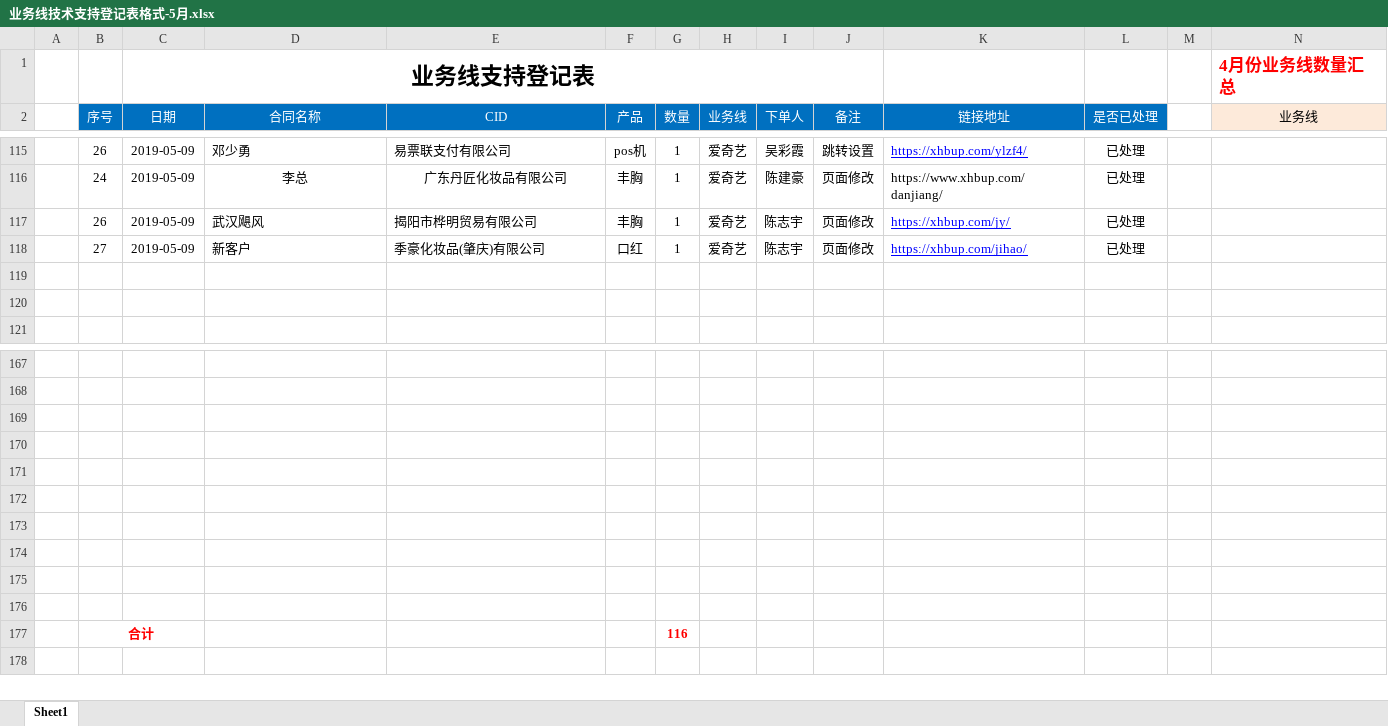
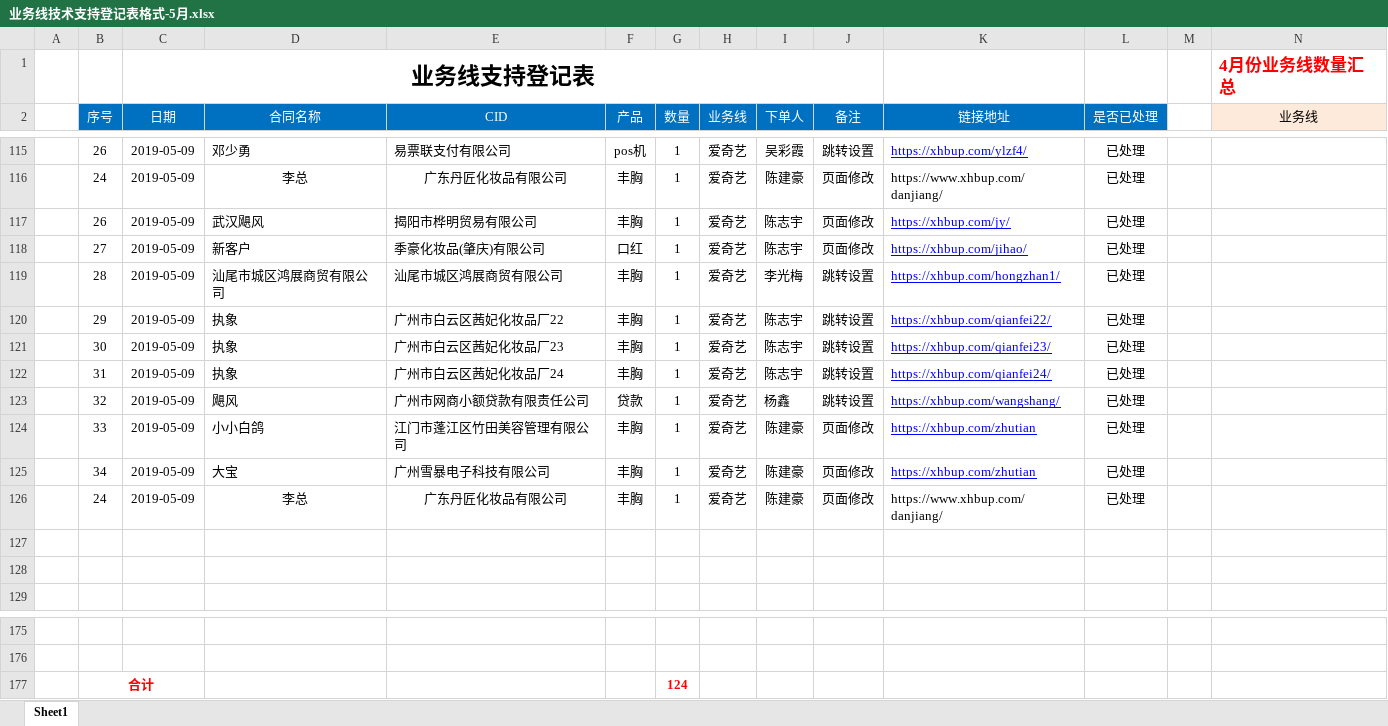
Before and after one commit to a279623002/myWork, an Excel workbook: 业务线技术支持登记表格式-5月.xlsx, sheet Sheet1, drawn as a sheet; only a part is shown, gaps mark what is left out; values as stored, in another font and other column widths than the file's, no borders; charts and pictures not drawn; removed rows and columns are numbered as before the commit, all else as after; rows hold the shown columns only; the diff names each change by its address in the sheet, - before the commit and + after, or states it on an @@ line.

Commit message:
file

```diff
--- a/业务线技术支持登记表格式-5月.xlsx (sheet Sheet1)
+++ b/业务线技术支持登记表格式-5月.xlsx (sheet Sheet1)
+row 119:  | 28 | 2019-05-09 | 汕尾市城区鸿展商贸有限公司 | 汕尾市城区鸿展商贸有限公司 | 丰胸 | 1 | 爱奇艺 | 李光梅 | 跳转设置 | https://xhbup.com/hongzhan1/ | 已处理
+row 120:  | 29 | 2019-05-09 | 执象 | 广州市白云区茜妃化妆品厂22 | 丰胸 | 1 | 爱奇艺 | 陈志宇 | 跳转设置 | https://xhbup.com/qianfei22/ | 已处理
+row 121:  | 30 | 2019-05-09 | 执象 | 广州市白云区茜妃化妆品厂23 | 丰胸 | 1 | 爱奇艺 | 陈志宇 | 跳转设置 | https://xhbup.com/qianfei23/ | 已处理
+row 122:  | 31 | 2019-05-09 | 执象 | 广州市白云区茜妃化妆品厂24 | 丰胸 | 1 | 爱奇艺 | 陈志宇 | 跳转设置 | https://xhbup.com/qianfei24/ | 已处理
+row 123:  | 32 | 2019-05-09 | 飓风 | 广州市网商小额贷款有限责任公司 | 贷款 | 1 | 爱奇艺 | 杨鑫 | 跳转设置 | https://xhbup.com/wangshang/ | 已处理
+row 124:  | 33 | 2019-05-09 | 小小白鸽 | 江门市蓬江区竹田美容管理有限公司 | 丰胸 | 1 | 爱奇艺 | 陈建豪 | 页面修改 | https://xhbup.com/zhutian | 已处理
+row 125:  | 34 | 2019-05-09 | 大宝 | 广州雪暴电子科技有限公司 | 丰胸 | 1 | 爱奇艺 | 陈建豪 | 页面修改 | https://xhbup.com/zhutian | 已处理
+row 126:  | 24 | 2019-05-09 | 李总 | 广东丹匠化妆品有限公司 | 丰胸 | 1 | 爱奇艺 | 陈建豪 | 页面修改 | https://www.xhbup.com/danjiang/ | 已处理
-row 177: (empty)
+row 177:  | 合计 |  |  |  |  | 124
+B177:C177 merged
-row 170: (empty)
-row 171: (empty)
-row 172: (empty)
-row 173: (empty)
-row 174: (empty)
-row 175: (empty)
-row 176: (empty)
-row 177:  | 合计 |  |  |  |  | 116
```
